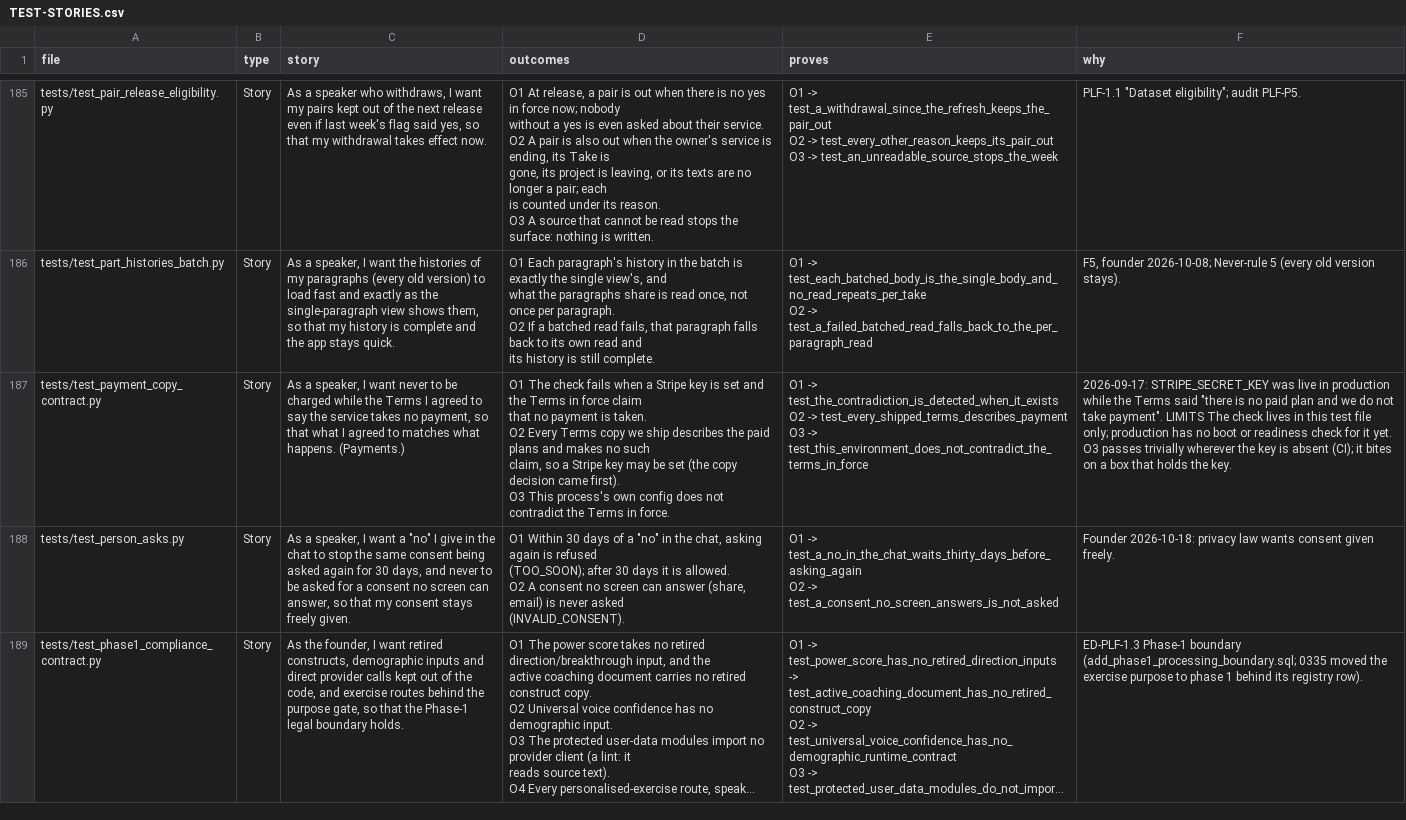
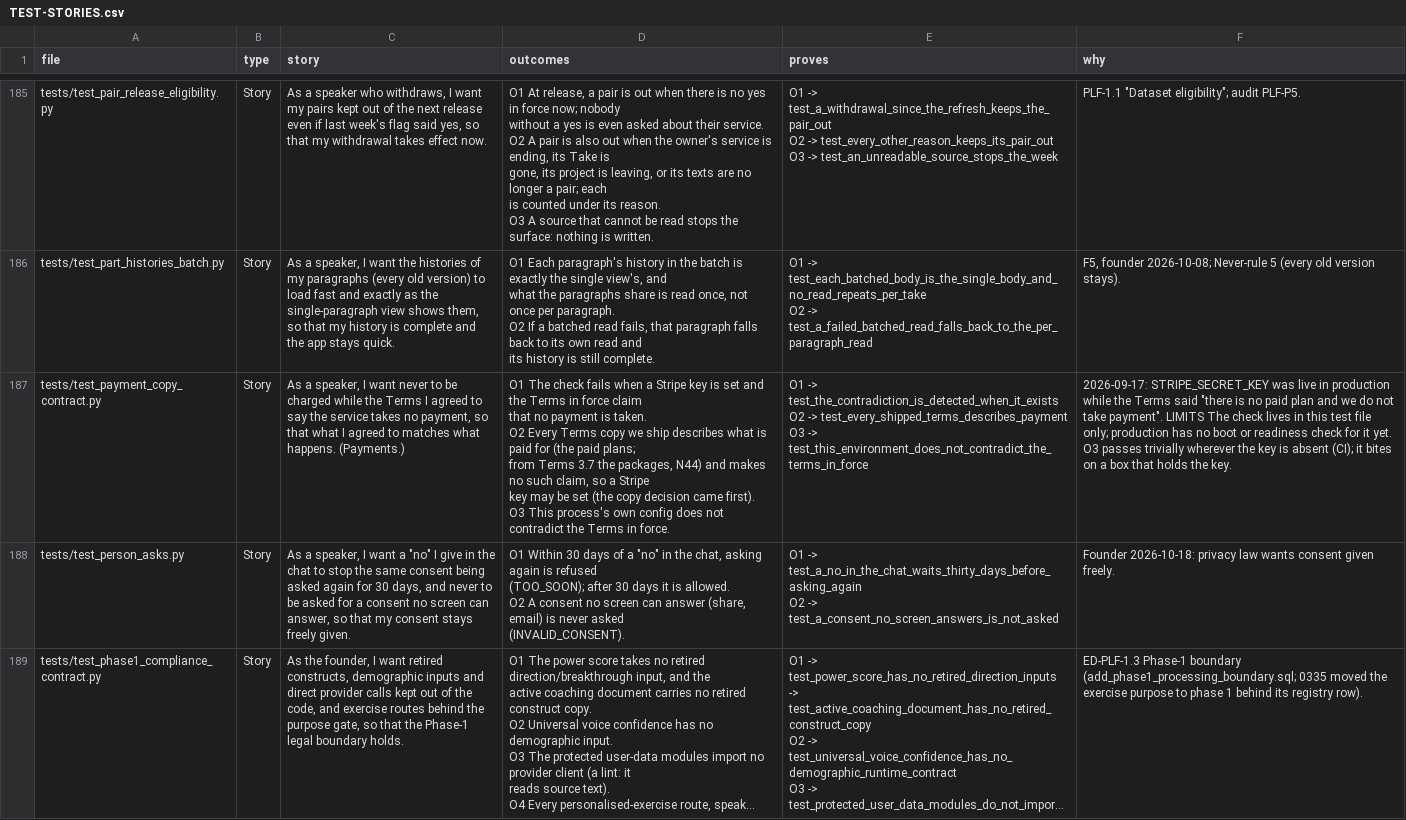
Before and after one commit to wilplus/backend-cursor, a CSV file: docs/TEST-STORIES.csv, drawn as a sheet; only a part is shown, gaps mark what is left out; long unchanged cells end in …; the diff covers the shown part only.

```diff
--- a/docs/TEST-STORIES.csv
+++ b/docs/TEST-STORIES.csv
@@ -1768,9 +1768,10 @@ its history is still complete.","O1 -> test_each_batched_body_is_the_single_body
 O2 -> test_a_failed_batched_read_falls_back_to_the_per_paragraph_read","F5, founder 2026-10-08; Never-rule 5 (every old version stays)."
-tests/test_payment_copy_contract.py,Story,"As a speaker, I want never to be charged while the Terms I agreed to say the service takes no payment, so that what I agreed to matches what happens. (Payments.)","O1  The check fails when a Stripe key is set and the Terms in force claim
-that no payment is taken.
-O2  Every Terms copy we ship describes the paid plans and makes no such
-claim, so a Stripe key may be set (the copy decision came first).
-O3  This process's own config does not contradict the Terms in force.","O1 -> test_the_contradiction_is_detected_when_it_exists
-O2 -> test_every_shipped_terms_describes_payment
-O3 -> test_this_environment_does_not_contradict_the_terms_in_force","2026-09-17: STRIPE_SECRET_KEY was live in production while the Terms said ""there is no paid plan and we do not take payment"". LIMITS   The check lives in this test file only; production has no boot or readiness check for it yet. O3 passes trivially wherever the key is absent (CI); it bites on a box that holds the key."
+tests/test_payment_copy_contract.py,Story,"As a speaker, I want never to be charged while the Terms I agreed to say the service takes no payment, so that what I agreed to matches what happens. (Payments.)","O1  The check fails when a Stripe key is set and the Terms in force claim
+that no payment is taken.
+O2  Every Terms copy we ship describes what is paid for (the paid plans;
+from Terms 3.7 the packages, N44) and makes no such claim, so a Stripe
+key may be set (the copy decision came first).
+O3  This process's own config does not contradict the Terms in force.","O1 -> test_the_contradiction_is_detected_when_it_exists
+O2 -> test_every_shipped_terms_describes_payment
+O3 -> test_this_environment_does_not_contradict_the_terms_in_force","2026-09-17: STRIPE_SECRET_KEY was live in production while the Terms said ""there is no paid plan and we do not take payment"". LIMITS   The check lives in this test file only; production has no boot or readiness check for it yet. O3 passes trivially wherever the key is absent (CI); it bites on a box that holds the key."
 tests/test_person_asks.py,Story,"As a speaker, I want a ""no"" I give in the chat to stop the same consent being asked again for 30 days, and never to be asked for a consent no screen can answer, so that my consent stays freely given.","O1  Within 30 days of a ""no"" in the chat, asking again is refused
```
Also changed, not shown: 1 added row elsewhere in this file, 9 other files.
